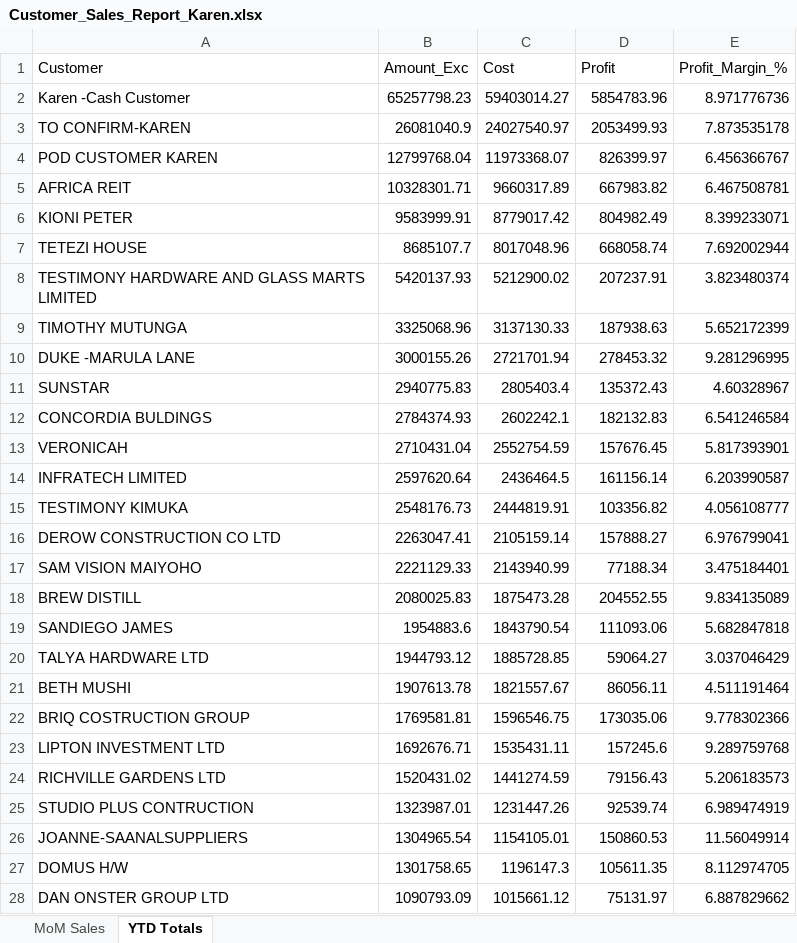
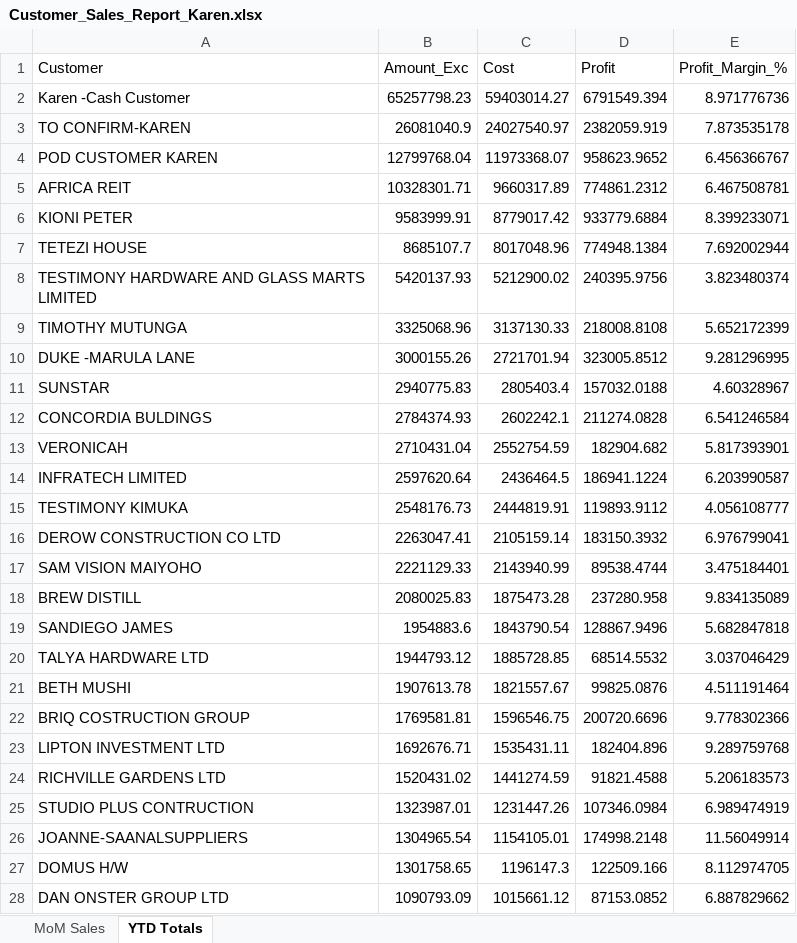
Before and after one commit to Dennis-Rudiger/data-extractor, an Excel workbook: Customer_Sales_Report_Karen.xlsx, sheet YTD Totals, drawn as a sheet; only a part is shown; values as stored, in another font and other column widths than the file's, no borders; the diff covers the shown part only; the diff names each change by its address in the sheet, - before the commit and + after, or states it on an @@ line.

```diff
--- a/Customer_Sales_Report_Karen.xlsx (sheet YTD Totals)
+++ b/Customer_Sales_Report_Karen.xlsx (sheet YTD Totals)
-D2 (Profit): 5854783.96
+D2 (Profit): 6791549.394
-D3 (Profit): 2053499.93
+D3 (Profit): 2382059.919
-D4 (Profit): 826399.97
+D4 (Profit): 958623.9652
-D5 (Profit): 667983.82
+D5 (Profit): 774861.2312
-D6 (Profit): 804982.49
+D6 (Profit): 933779.6884
-D7 (Profit): 668058.74
+D7 (Profit): 774948.1384
-D8 (Profit): 207237.91
+D8 (Profit): 240395.9756
-D9 (Profit): 187938.63
+D9 (Profit): 218008.8108
-D10 (Profit): 278453.32
+D10 (Profit): 323005.8512
-D11 (Profit): 135372.43
+D11 (Profit): 157032.0188
-D12 (Profit): 182132.83
+D12 (Profit): 211274.0828
-D13 (Profit): 157676.45
+D13 (Profit): 182904.682
-D14 (Profit): 161156.14
+D14 (Profit): 186941.1224
-D15 (Profit): 103356.82
+D15 (Profit): 119893.9112
-D16 (Profit): 157888.27
+D16 (Profit): 183150.3932
-D17 (Profit): 77188.34
+D17 (Profit): 89538.4744
-D18 (Profit): 204552.55
+D18 (Profit): 237280.958
-D19 (Profit): 111093.06
+D19 (Profit): 128867.9496
-D20 (Profit): 59064.27
+D20 (Profit): 68514.5532
-D21 (Profit): 86056.11
+D21 (Profit): 99825.0876
-D22 (Profit): 173035.06
+D22 (Profit): 200720.6696
-D23 (Profit): 157245.6
+D23 (Profit): 182404.896
-D24 (Profit): 79156.43
+D24 (Profit): 91821.4588
-D25 (Profit): 92539.74
+D25 (Profit): 107346.0984
-D26 (Profit): 150860.53
+D26 (Profit): 174998.2148
-D27 (Profit): 105611.35
+D27 (Profit): 122509.166
-D28 (Profit): 75131.97
+D28 (Profit): 87153.0852
```
Also changed, not shown: 49 edited cells elsewhere in this sheet, 30 other files.
